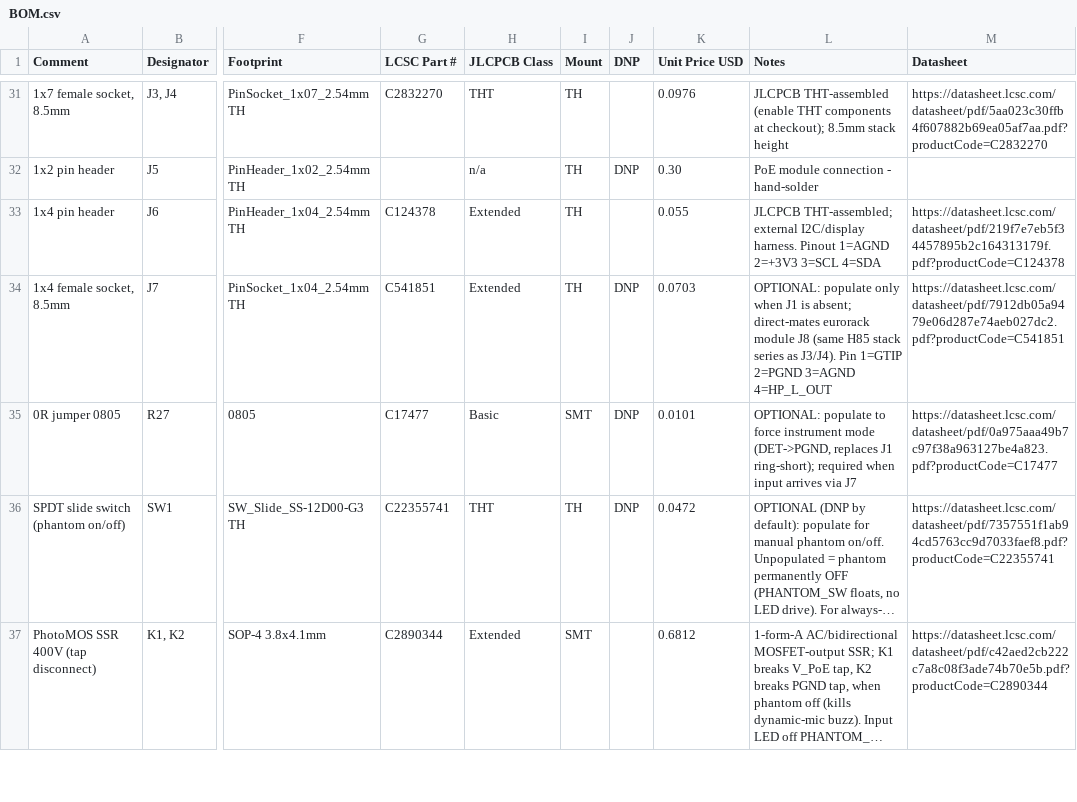
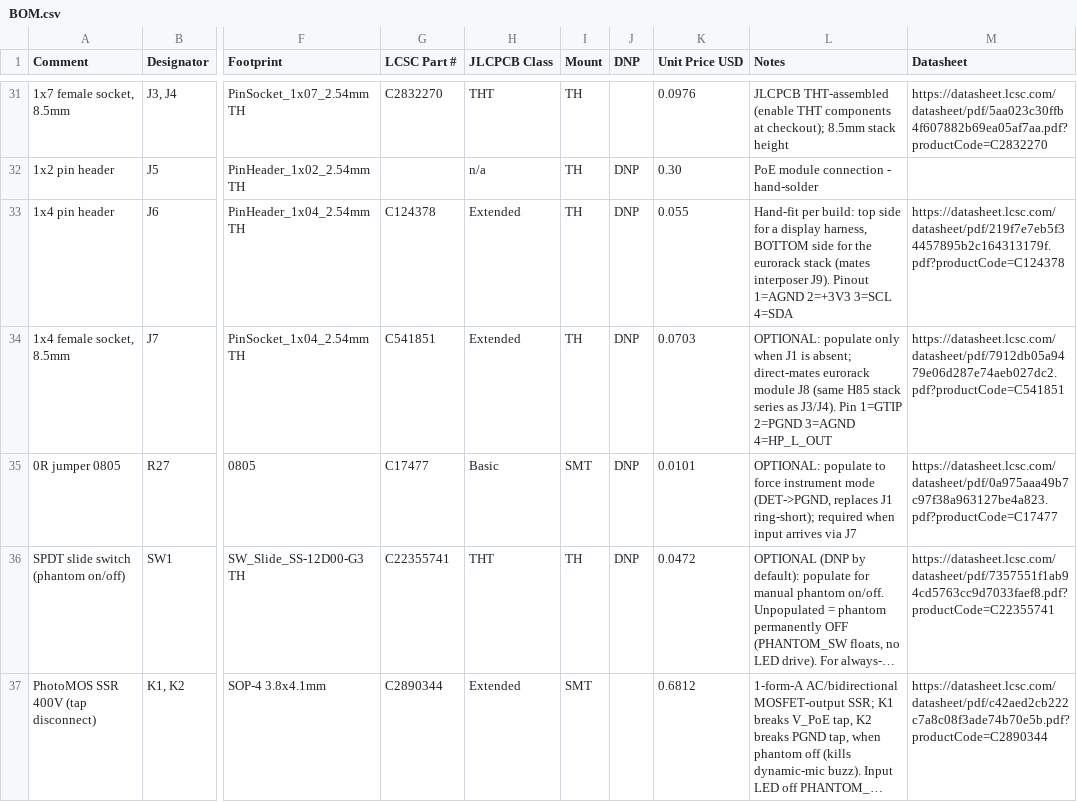
Before and after one commit to scrambletools/ES8389-Hat, a CSV file: BOM.csv, drawn as a sheet; only a part is shown, gaps mark what is left out; long unchanged cells end in …; the diff names each change by its address in the sheet, - before the commit and + after, or states it on an @@ line.

Commit message:
pcb: input-corridor tweaks; J6 display header now DNP; regen fab + docs
- J6 hand-fit per build; eurorack builds don't need it at all (the
  Synthia interposer drives the display directly from its own socket)
- BOM: J6 marked DNP; fab assembly split updated (JLC THT = J3/J4 only;
  CPL 69 placed, 9 exclusions: C19 J1 J2 J5 J6 J7 R14 R27 SW1)
- restore exclude_from_pos flags wiped by layout sessions
- README: power/host notes (USB-C + PoE concurrency, hot-plug pop,
  USB-only bench), brackets/ and docs/ in repo layout
- regen gerbers/BOM/CPL, doc PDFs, board STEP

```diff
--- a/BOM.csv
+++ b/BOM.csv
-J33 (DNP): (empty)
+J33 (DNP): DNP
-L33 (Notes): JLCPCB THT-assembled; external I2C/display harness. Pinout 1=AGND…
+L33 (Notes): Hand-fit per build: top side for a display harness, BOTTOM side for the eurorack stack (mates interposer J9). Pinout 1=AGND…
```
Also changed, not shown: fab/scramble_hat-BOM.csv, 19 other files.
